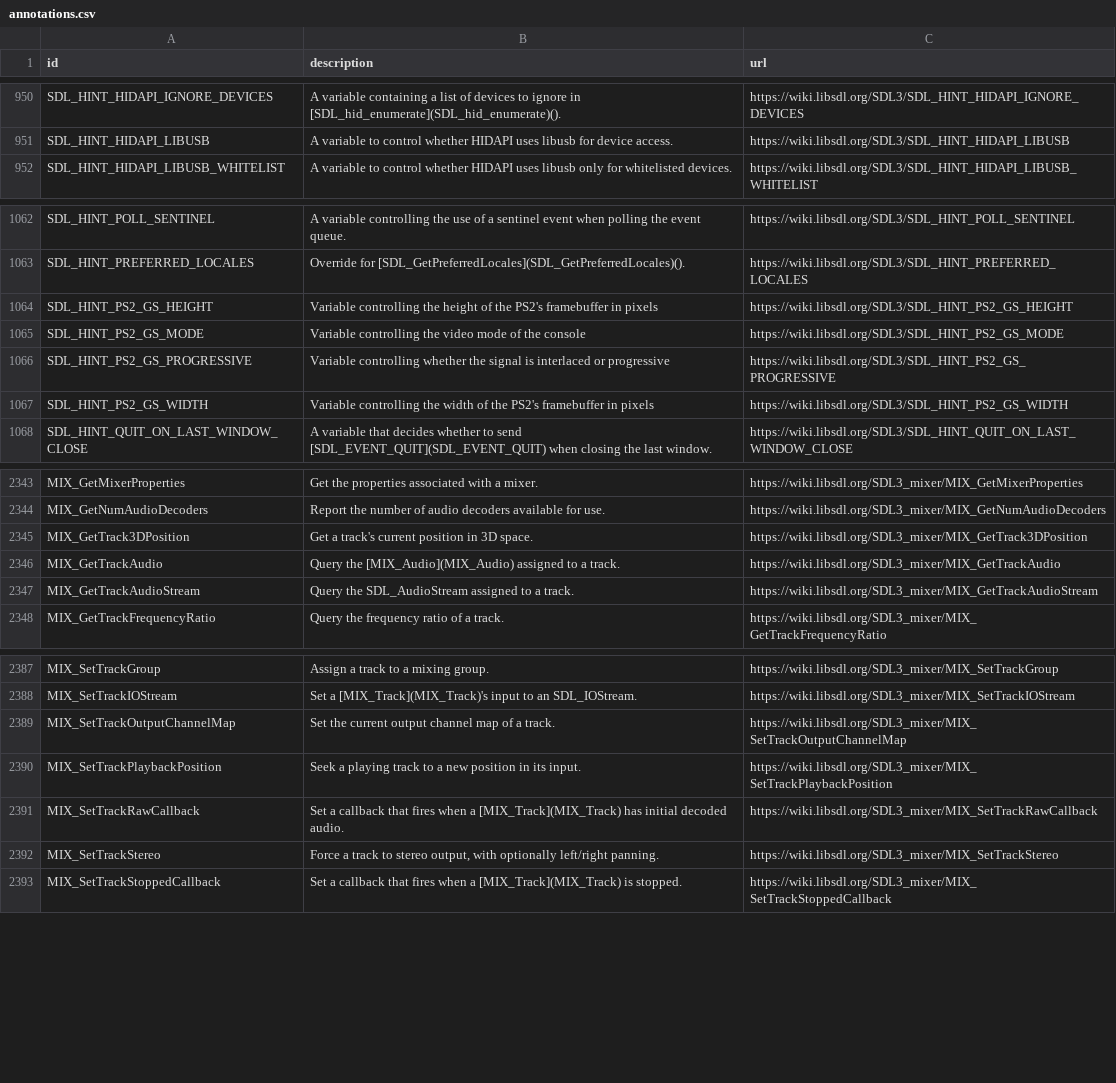
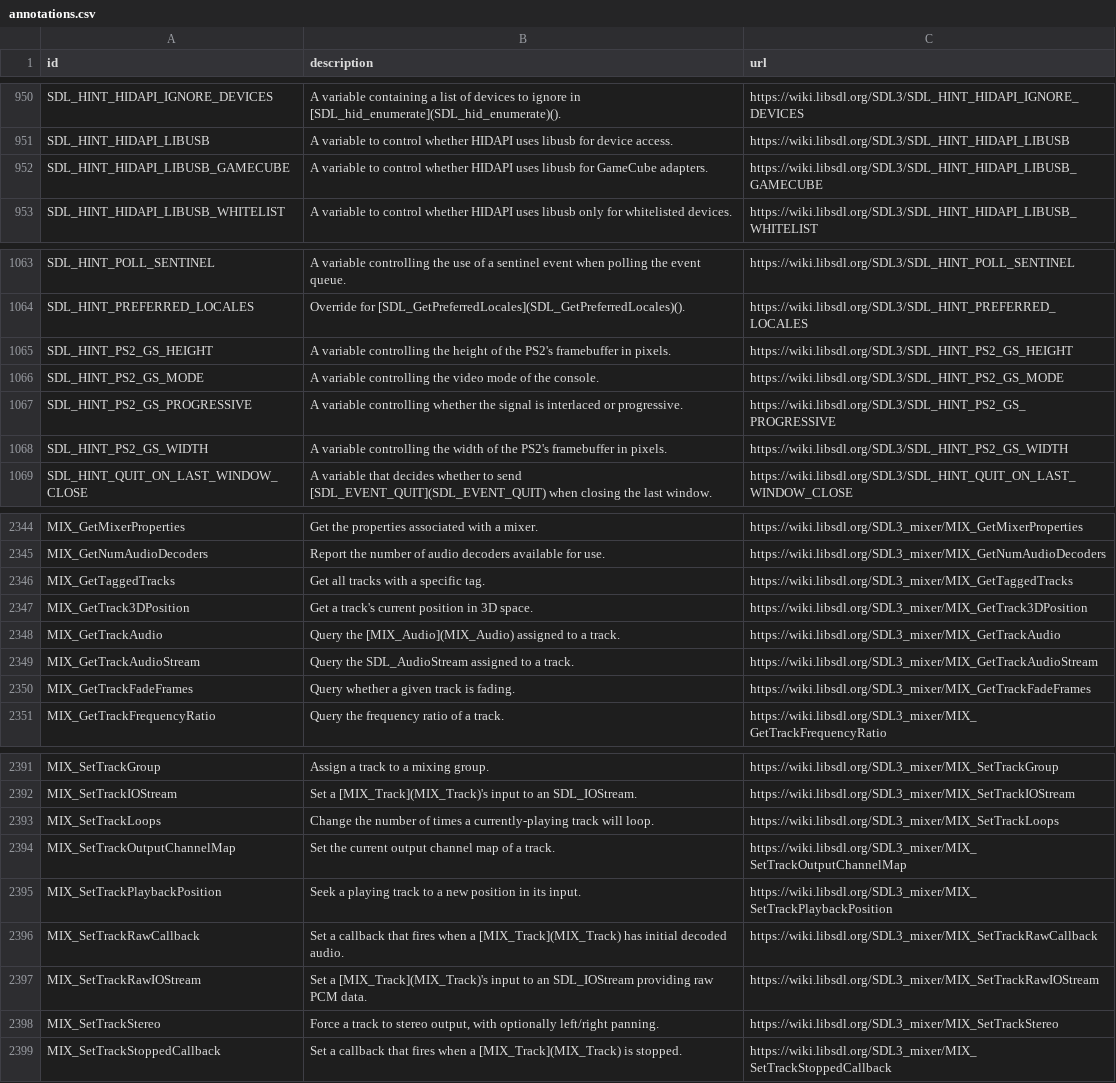
Before and after one commit to Zyko0/go-sdl3, a CSV file: cmd/internal/assets/wiki/annotations.csv, drawn as a sheet; only a part is shown, gaps mark what is left out; the diff covers the shown part only.

Commit message:
Update annotations

```diff
--- a/cmd/internal/assets/wiki/annotations.csv
+++ b/cmd/internal/assets/wiki/annotations.csv
@@ -1901,2 +1901,4 @@ SDL_HINT_HIDAPI_LIBUSB,"A variable to control whether HIDAPI uses libusb for dev
 ",https://wiki.libsdl.org/SDL3/SDL_HINT_HIDAPI_LIBUSB
+SDL_HINT_HIDAPI_LIBUSB_GAMECUBE,"A variable to control whether HIDAPI uses libusb for GameCube adapters.
+",https://wiki.libsdl.org/SDL3/SDL_HINT_HIDAPI_LIBUSB_GAMECUBE
 SDL_HINT_HIDAPI_LIBUSB_WHITELIST,"A variable to control whether HIDAPI uses libusb only for whitelisted devices.
@@ -2125,10 +2127,10 @@ SDL_HINT_PREFERRED_LOCALES,"Override for [SDL_GetPreferredLocales](SDL_GetPrefer
 ",https://wiki.libsdl.org/SDL3/SDL_HINT_PREFERRED_LOCALES
-SDL_HINT_PS2_GS_HEIGHT,"Variable controlling the height of the PS2's framebuffer in pixels
-",https://wiki.libsdl.org/SDL3/SDL_HINT_PS2_GS_HEIGHT
-SDL_HINT_PS2_GS_MODE,"Variable controlling the video mode of the console
-",https://wiki.libsdl.org/SDL3/SDL_HINT_PS2_GS_MODE
-SDL_HINT_PS2_GS_PROGRESSIVE,"Variable controlling whether the signal is interlaced or progressive
-",https://wiki.libsdl.org/SDL3/SDL_HINT_PS2_GS_PROGRESSIVE
-SDL_HINT_PS2_GS_WIDTH,"Variable controlling the width of the PS2's framebuffer in pixels
-",https://wiki.libsdl.org/SDL3/SDL_HINT_PS2_GS_WIDTH
+SDL_HINT_PS2_GS_HEIGHT,"A variable controlling the height of the PS2's framebuffer in pixels.
+",https://wiki.libsdl.org/SDL3/SDL_HINT_PS2_GS_HEIGHT
+SDL_HINT_PS2_GS_MODE,"A variable controlling the video mode of the console.
+",https://wiki.libsdl.org/SDL3/SDL_HINT_PS2_GS_MODE
+SDL_HINT_PS2_GS_PROGRESSIVE,"A variable controlling whether the signal is interlaced or progressive.
+",https://wiki.libsdl.org/SDL3/SDL_HINT_PS2_GS_PROGRESSIVE
+SDL_HINT_PS2_GS_WIDTH,"A variable controlling the width of the PS2's framebuffer in pixels.
+",https://wiki.libsdl.org/SDL3/SDL_HINT_PS2_GS_WIDTH
 SDL_HINT_QUIT_ON_LAST_WINDOW_CLOSE,"A variable that decides whether to send [SDL_EVENT_QUIT](SDL_EVENT_QUIT) when closing the last window.
@@ -4687,2 +4689,4 @@ MIX_GetNumAudioDecoders,"Report the number of audio decoders available for use.
 ",https://wiki.libsdl.org/SDL3_mixer/MIX_GetNumAudioDecoders
+MIX_GetTaggedTracks,"Get all tracks with a specific tag.
+",https://wiki.libsdl.org/SDL3_mixer/MIX_GetTaggedTracks
 MIX_GetTrack3DPosition,"Get a track's current position in 3D space.
@@ -4693,2 +4697,4 @@ MIX_GetTrackAudioStream,"Query the SDL_AudioStream assigned to a track.
 ",https://wiki.libsdl.org/SDL3_mixer/MIX_GetTrackAudioStream
+MIX_GetTrackFadeFrames,"Query whether a given track is fading.
+",https://wiki.libsdl.org/SDL3_mixer/MIX_GetTrackFadeFrames
 MIX_GetTrackFrequencyRatio,"Query the frequency ratio of a track.
@@ -4775,2 +4783,4 @@ MIX_SetTrackIOStream,"Set a [MIX_Track](MIX_Track)'s input to an SDL_IOStream.
 ",https://wiki.libsdl.org/SDL3_mixer/MIX_SetTrackIOStream
+MIX_SetTrackLoops,"Change the number of times a currently-playing track will loop.
+",https://wiki.libsdl.org/SDL3_mixer/MIX_SetTrackLoops
 MIX_SetTrackOutputChannelMap,"Set the current output channel map of a track.
@@ -4781,2 +4791,4 @@ MIX_SetTrackRawCallback,"Set a callback that fires when a [MIX_Track](MIX_Track)
 ",https://wiki.libsdl.org/SDL3_mixer/MIX_SetTrackRawCallback
+MIX_SetTrackRawIOStream,"Set a [MIX_Track](MIX_Track)'s input to an SDL_IOStream providing raw PCM data.
+",https://wiki.libsdl.org/SDL3_mixer/MIX_SetTrackRawIOStream
 MIX_SetTrackStereo,"Force a track to stereo output, with optionally left/right panning.
```
Also changed, not shown: 1 added row and 1 edited cell elsewhere in this file.
